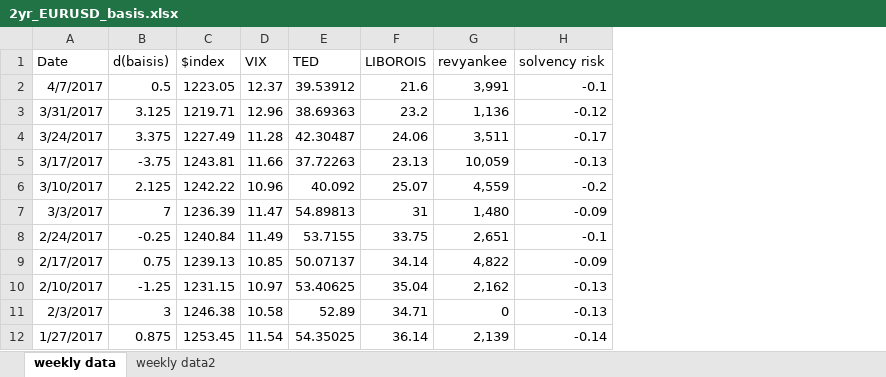
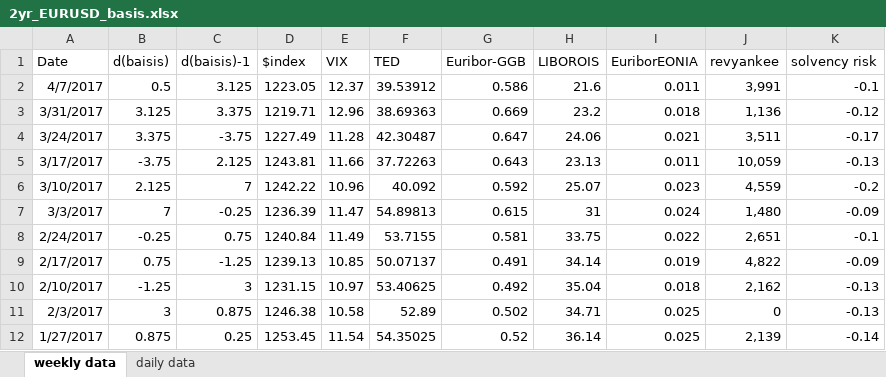
Before and after one commit to Davethedata/2016.M3.TQF-ML.cross-currecy-basis, an Excel workbook: data/2yr_EURUSD_basis.xlsx, sheet weekly data, drawn as a sheet; only a part is shown; values as stored, in another font and other column widths than the file's, no borders; the diff names each change by its address in the sheet, - before the commit and + after, or states it on an @@ line.

```diff
--- a/data/2yr_EURUSD_basis.xlsx (sheet weekly data)
+++ b/data/2yr_EURUSD_basis.xlsx (sheet weekly data)
-sheet tab: weekly data2
+sheet tab: daily data
+column C (d(baisis)-1), rows 2-12: 3.125 | 3.375 | -3.75 | 2.125 | 7 | -0.25 | 0.75 | -1.25 | 3 | 0.875 | 0.25
+column G (Euribor-GGB), rows 2-12: 0.586 | 0.669 | 0.647 | 0.643 | 0.592 | 0.615 | 0.581 | 0.491 | 0.492 | 0.502 | 0.52
+column I (EuriborEONIA), rows 2-12: 0.011 | 0.018 | 0.021 | 0.011 | 0.023 | 0.024 | 0.022 | 0.019 | 0.018 | 0.025 | 0.025
```
Also changed, not shown: 4 other files.
